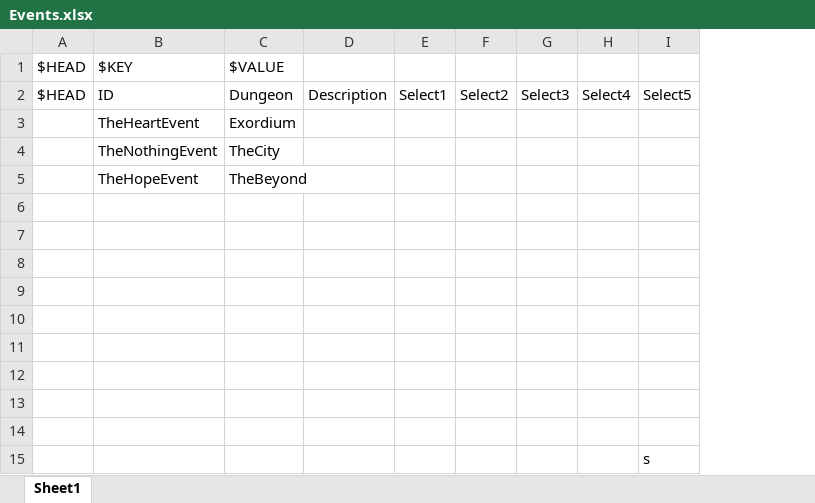
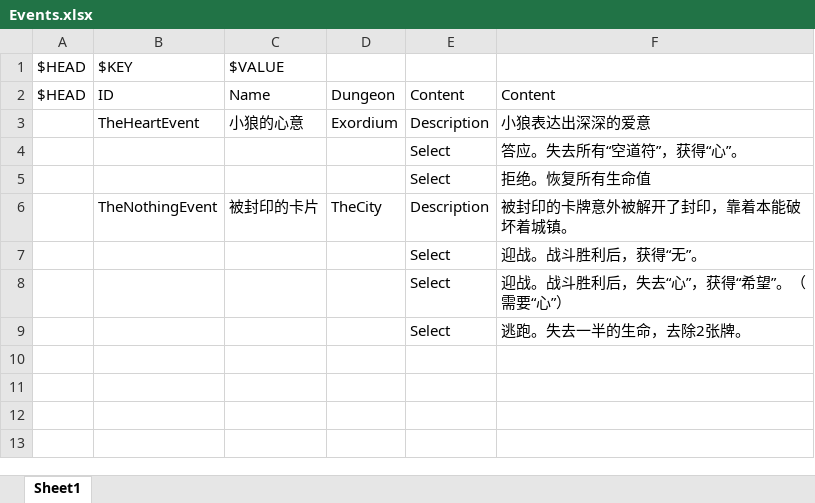
Before and after one commit to tuzishu/KinomotoSakuraMod, an Excel workbook: Excel/Events.xlsx, sheet Sheet1, drawn as a sheet; values as stored, in another font and other column widths than the file's, no borders; removed rows and columns are numbered as before the commit, all else as after; the diff names each change by its address in the sheet, - before the commit and + after, or states it on an @@ line.

```diff
--- a/Excel/Events.xlsx (sheet Sheet1)
+++ b/Excel/Events.xlsx (sheet Sheet1)
+column C, rows 1-3: $VALUE | Name | 小狼的心意; row 6: 被封印的卡片
-column D, row 2: Description
-column E, row 2: Select1
-column F, row 2: Select2
-column G, row 2: Select3
-column H, row 2: Select4
-column I, row 2: Select5
+column E, rows 2-3: Content | Description; rows 6-9: Description | Select | Select | Select
+column F, rows 2-3: Content | 小狼表达出深深的爱意; rows 6-9: 被封印的卡牌意外被解开了封印，靠着本能破坏着城镇。 | 迎战。战斗胜利后，获得“无”。 | 迎战。战斗胜利后，失去“心”，获得“希望”。（需要“心”） | 逃跑。失去一半的生命，去除2张牌。
-D1: $VALUE
+D1: (empty)
@@ row 15 moved to row 4: Select @@
+row 5:  |  |  |  | Select | 拒绝。恢复所有生命值
-row 5:  | TheHopeEvent | TheBeyond
-row 7: (empty)
+row 7:  |  |  |  | Select | 迎战。战斗胜利后，获得“无”。
-row 8: (empty)
+row 8:  |  |  |  | Select | 迎战。战斗胜利后，失去“心”，获得“希望”。（需要“心”）
-row 9: (empty)
+row 9:  |  |  |  | Select | 逃跑。失去一半的生命，去除2张牌。
-row 9: (empty)
-row 10: (empty)
-row 11: (empty)
-row 12: (empty)
-row 13: (empty)
-row 14: (empty)
```
Also changed, not shown: Excel/Monsters.xlsx.
